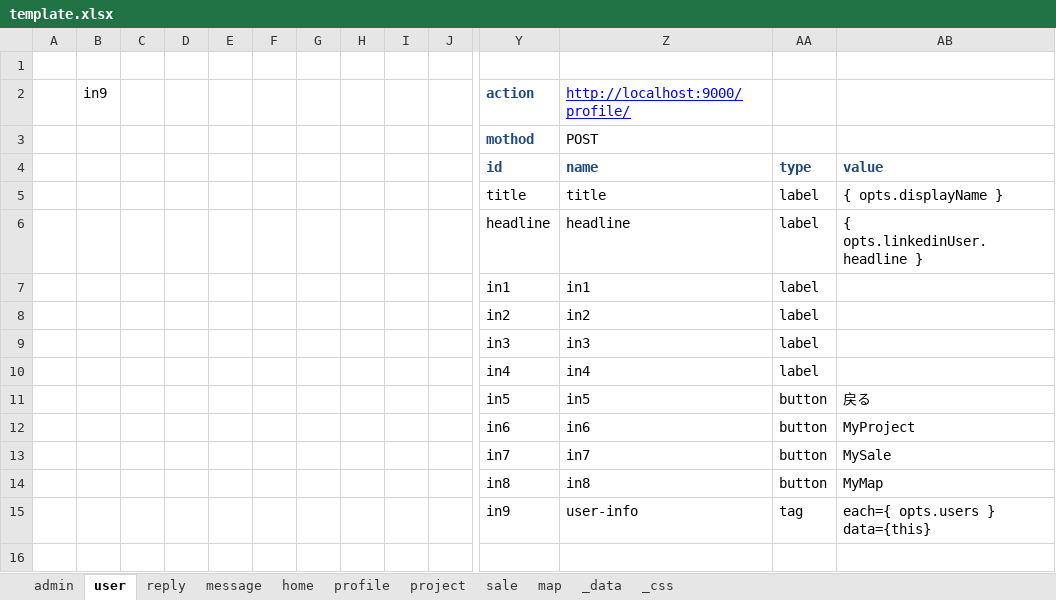
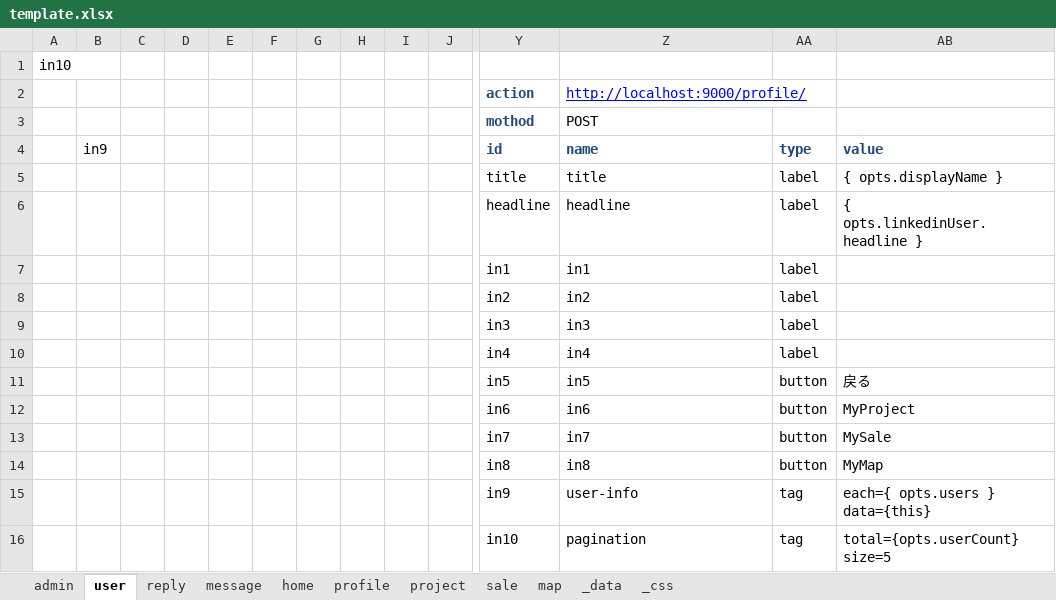
Before and after one commit to shouaya/minipage, an Excel workbook: document/template.xlsx, sheet user, drawn as a sheet; only a part is shown, gaps mark what is left out; values as stored, in another font and other column widths than the file's, no borders; rows hold the shown columns only; the diff names each change by its address in the sheet, - before the commit and + after, or states it on an @@ line.

Commit message:
add pagination

```diff
--- a/document/template.xlsx (sheet user)
+++ b/document/template.xlsx (sheet user)
-A1: (empty)
+A1: in10
-B2 (in9): in9
+B2 (in9): (empty)
-B4: (empty)
+B4: in9
+row 16:  |  |  |  |  |  |  |  |  |  | in10 | pagination | tag | total={opts.userCount} size=5
```
Also changed, not shown: sheet message, sheet reply, 13 other files.
